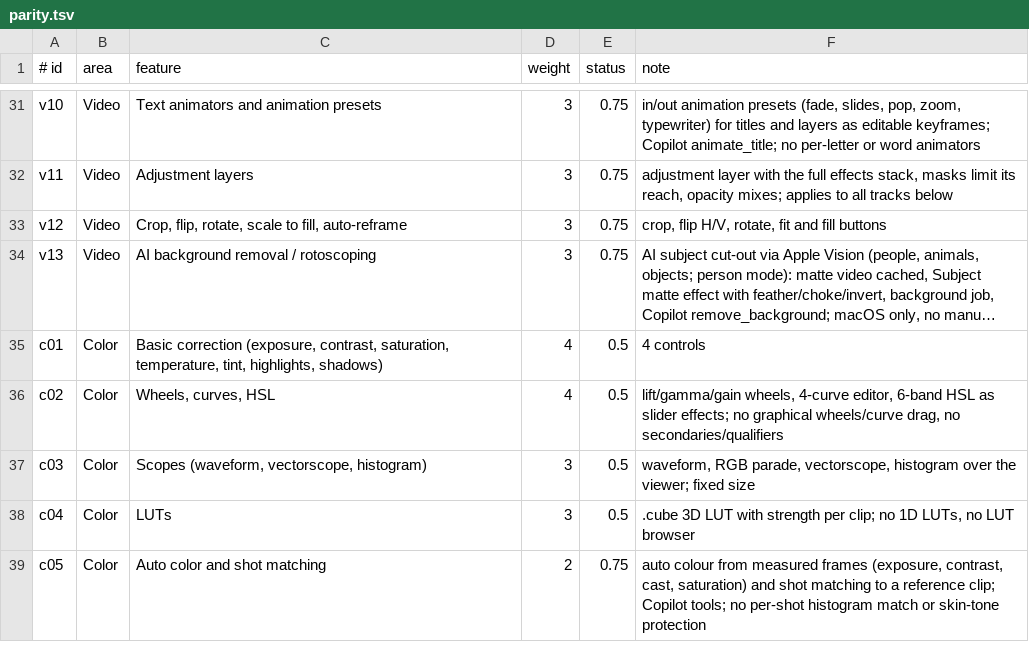
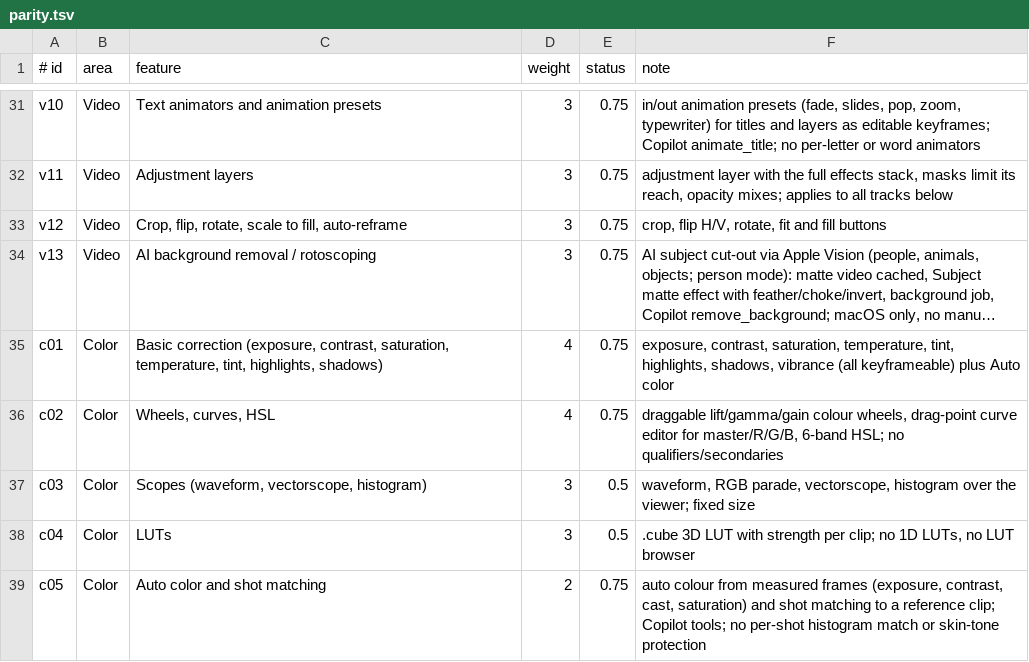
Before and after one commit to iamamit/captainE, a TSV file: docs/parity.tsv, drawn as a sheet; only a part is shown, gaps mark what is left out; long unchanged cells end in …; the diff names each change by its address in the sheet, - before the commit and + after, or states it on an @@ line.

```diff
--- a/docs/parity.tsv
+++ b/docs/parity.tsv
-E35:E36 (status): 0.5
+E35:E36 (status): 0.75
-F35 (note): 4 controls
+F35 (note): exposure, contrast, saturation, temperature, tint, highlights, shadows, vibrance (all keyframeable) plus Auto color
-F36 (note): lift/gamma/gain wheels, 4-curve editor, 6-band HSL as slider effects; no graphical wheels/curve drag, no secondaries/qualifiers
+F36 (note): draggable lift/gamma/gain colour wheels, drag-point curve editor for master/R/G/B, 6-band HSL; no qualifiers/secondaries
```
Also changed, not shown: 10 other files.
